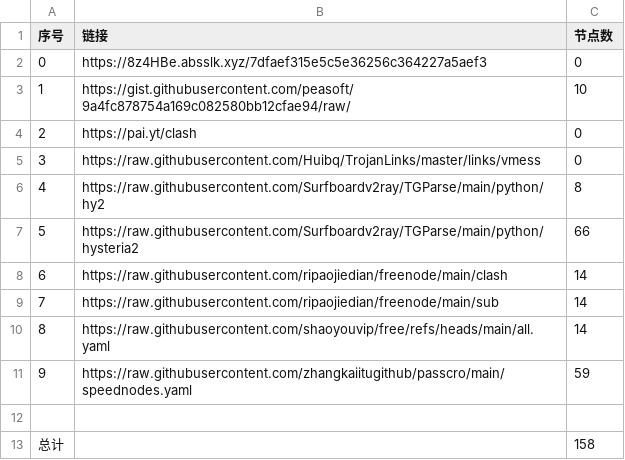
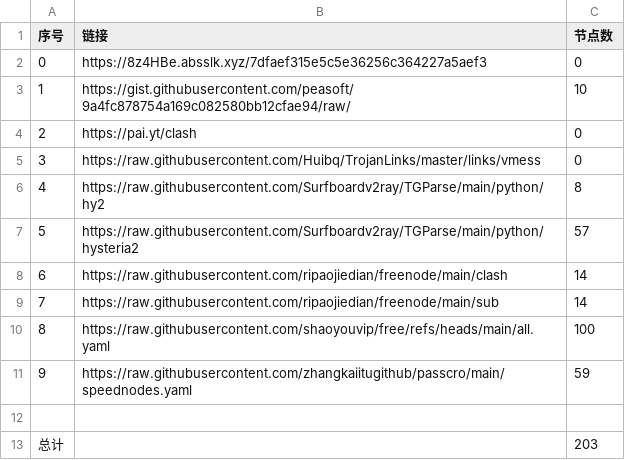
Before and after one commit to peasoft/NoMoreWalls, a CSV file: list_result.csv, drawn as a sheet.

```diff
--- a/list_result.csv
+++ b/list_result.csv
@@ -6,8 +6,8 @@
 4,https://raw.githubusercontent.com/Surfboardv2ray/TGParse/main/python/hy2,8
-5,https://raw.githubusercontent.com/Surfboardv2ray/TGParse/main/python/hysteria2,66
+5,https://raw.githubusercontent.com/Surfboardv2ray/TGParse/main/python/hysteria2,57
 6,https://raw.githubusercontent.com/ripaojiedian/freenode/main/clash,14
 7,https://raw.githubusercontent.com/ripaojiedian/freenode/main/sub,14
-8,https://raw.githubusercontent.com/shaoyouvip/free/refs/heads/main/all.yaml,14
+8,https://raw.githubusercontent.com/shaoyouvip/free/refs/heads/main/all.yaml,100
 9,https://raw.githubusercontent.com/zhangkaiitugithub/passcro/main/speednodes.yaml,59
 
-总计,,158
+总计,,203
```
Also changed, not shown: 24 other files.
